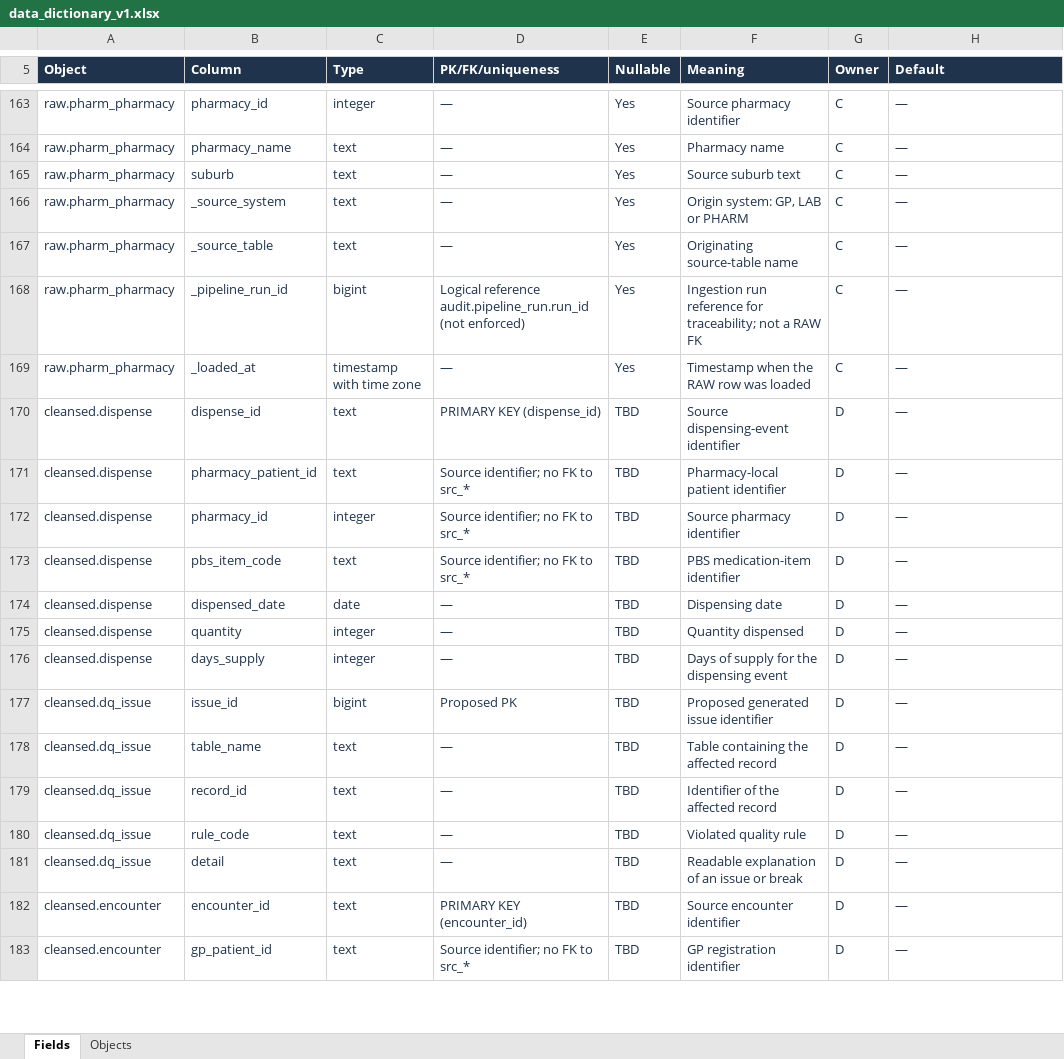
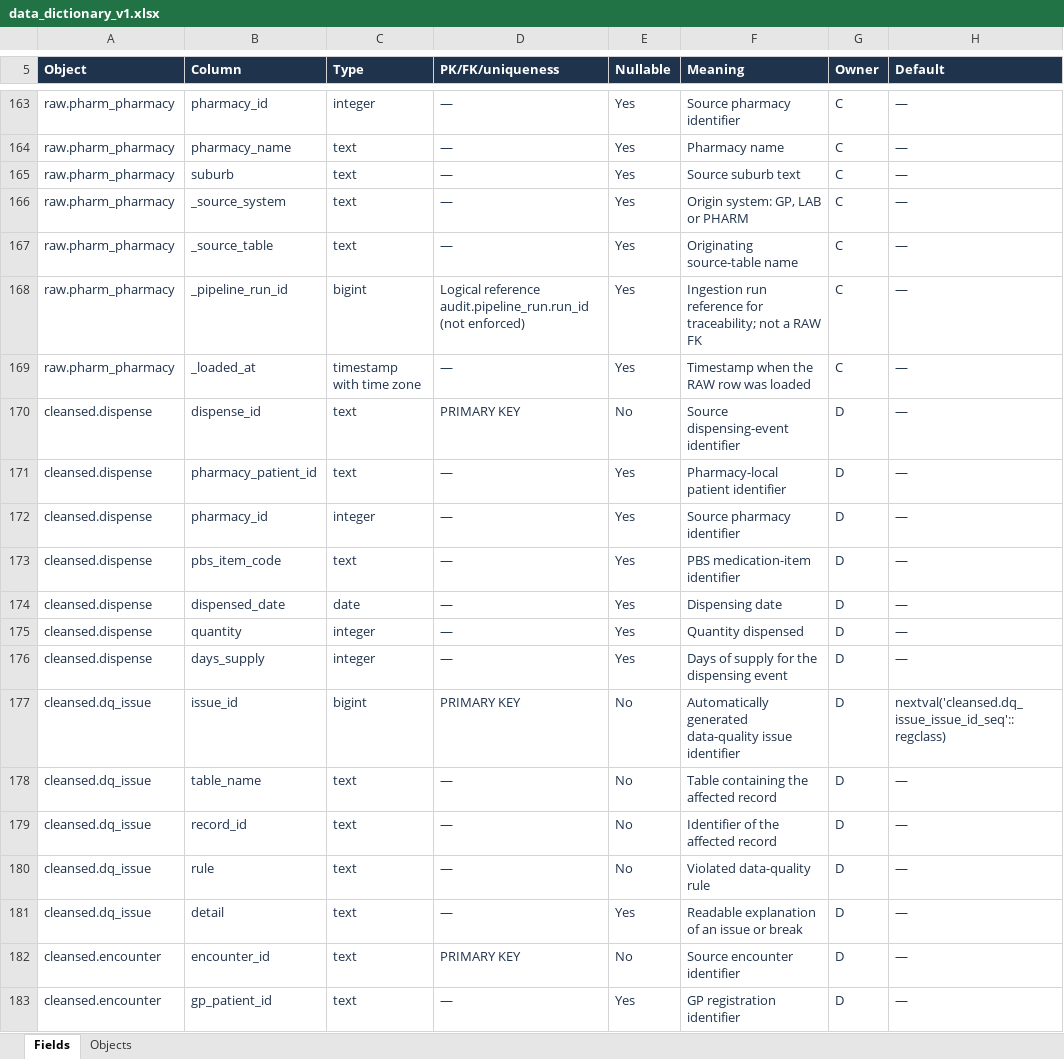
Before and after one commit to LyphardRover/glucolink-a2, an Excel workbook: docs/data_dictionary_v1.xlsx, sheet Fields, drawn as a sheet; only a part is shown, gaps mark what is left out; values as stored, in another font and other column widths than the file's, no borders; table styles not drawn; the diff covers the shown part only; the diff names each change by its address in the sheet, - before the commit and + after, or states it on an @@ line.

Commit message:
docs(B): align models with published 04 and 07 SQL
Update B-owned models and dictionary only. Distinguish the 35 tables verified on 8 Oct from four cleansed definitions and three fact definitions checked against published SQL on 9 Oct. Retain postcode and the logical patient_source_link relationship until D publishes the corresponding change. Add RAW reference flow and Excel output wording. No shared database or C/D/E/F script changes.

```diff
--- a/docs/data_dictionary_v1.xlsx (sheet Fields)
+++ b/docs/data_dictionary_v1.xlsx (sheet Fields)
-D170 (PK/FK/uniqueness): PRIMARY KEY (dispense_id)
+D170 (PK/FK/uniqueness): PRIMARY KEY
-E170 (Nullable): TBD
+E170 (Nullable): No
-D171:D173 (PK/FK/uniqueness): Source identifier; no FK to src_*
+D171:D173 (PK/FK/uniqueness): —
-E171:E176 (Nullable): TBD
+E171:E176 (Nullable): Yes
-D177 (PK/FK/uniqueness): Proposed PK
+D177 (PK/FK/uniqueness): PRIMARY KEY
-E177:E180 (Nullable): TBD
+E177:E180 (Nullable): No
-F177 (Meaning): Proposed generated issue identifier
+F177 (Meaning): Automatically generated data-quality issue identifier
-H177 (Default): —
+H177 (Default): nextval('cleansed.dq_issue_issue_id_seq'::regclass)
-B180 (Column): rule_code
+B180 (Column): rule
-F180 (Meaning): Violated quality rule
+F180 (Meaning): Violated data-quality rule
-E181 (Nullable): TBD
+E181 (Nullable): Yes
-D182 (PK/FK/uniqueness): PRIMARY KEY (encounter_id)
+D182 (PK/FK/uniqueness): PRIMARY KEY
-E182 (Nullable): TBD
+E182 (Nullable): No
-D183 (PK/FK/uniqueness): Source identifier; no FK to src_*
+D183 (PK/FK/uniqueness): —
-E183 (Nullable): TBD
+E183 (Nullable): Yes
```
Also changed, not shown: 1 added row, 1 removed row and 110 edited cells elsewhere in this sheet, sheet Objects, 14 other files.
